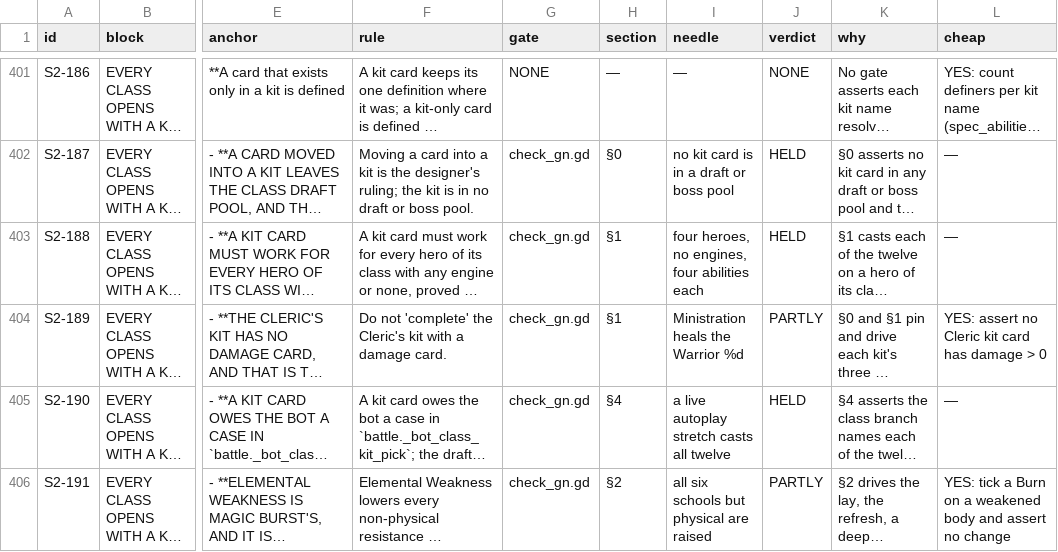
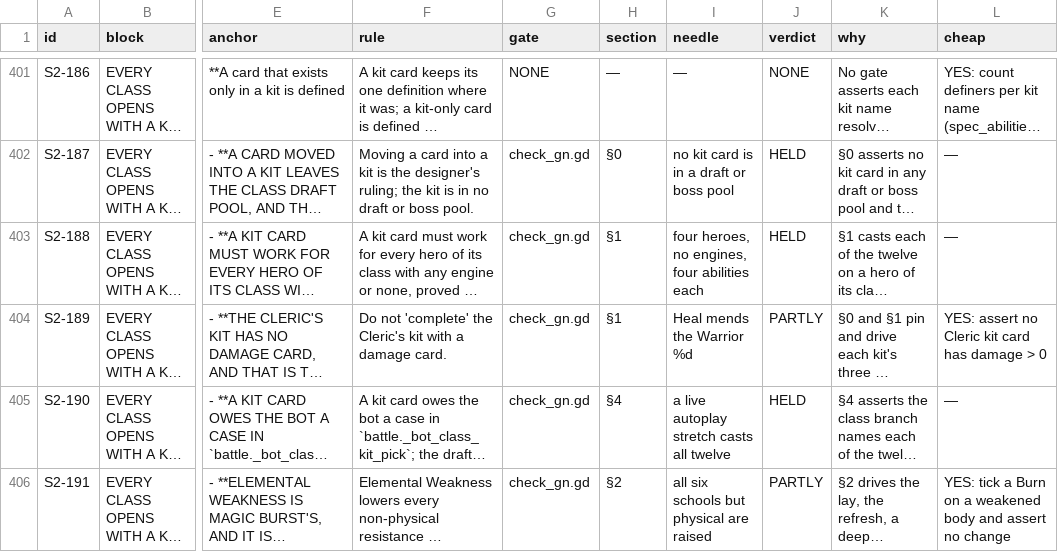
Before and after one commit to thebaldman65-spec/DoD, a TSV file: docs/reports/IU-rules-census.tsv, drawn as a sheet; only a part is shown, gaps mark what is left out; long unchanged cells end in …; the diff names each change by its address in the sheet, - before the commit and + after, or states it on an @@ line.

```diff
--- a/docs/reports/IU-rules-census.tsv
+++ b/docs/reports/IU-rules-census.tsv
-I404 (needle): Ministration heals the Warrior %d
+I404 (needle): Heal mends the Warrior %d
```
Also changed, not shown: docs/reports/IU-bot-divergence.tsv, 50 other files.
